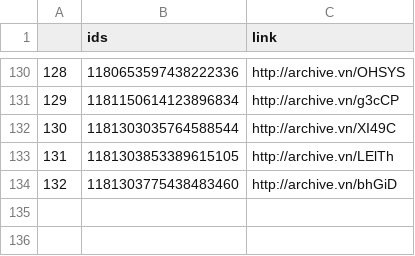
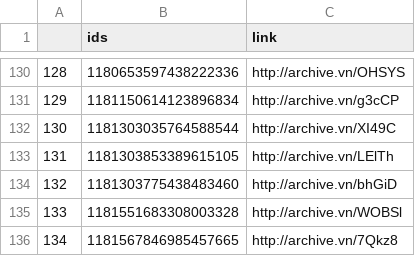
Before and after one commit to projeto7c0/7c0-core, a CSV file: csv/tweets_deletados_de_guimaraes13pt.csv, drawn as a sheet; only a part is shown, gaps mark what is left out.

```diff
--- a/csv/tweets_deletados_de_guimaraes13pt.csv
+++ b/csv/tweets_deletados_de_guimaraes13pt.csv
@@ -134 +134,3 @@
 132,1181303775438483460,http://archive.vn/bhGiD
+133,1181551683308003328,http://archive.vn/WOBSl
+134,1181567846985457665,http://archive.vn/7Qkz8
```
Also changed, not shown: csv/tweets_deletados_de_afonsoflorence.csv, csv/tweets_deletados_de_camilopsb.csv, 3 other files.
